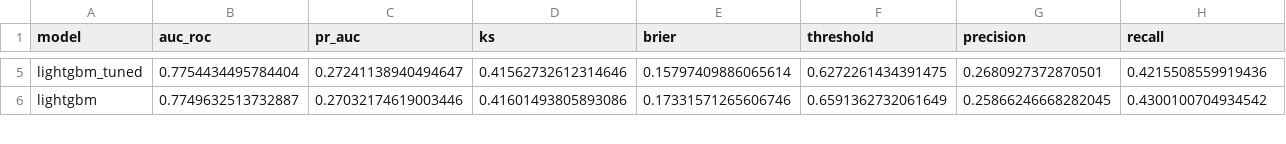
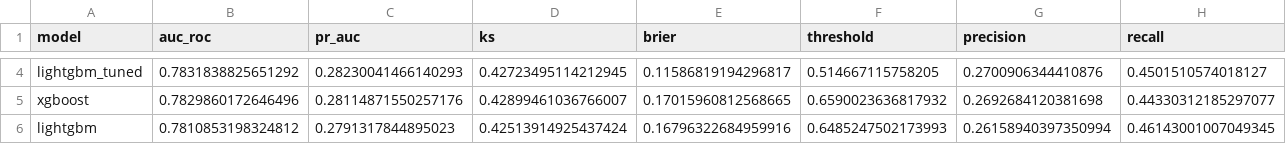
Before and after one commit to kkkkushagra/LoanDefaultPrediction, a CSV file: docs/model_comparison.csv, drawn as a sheet; only a part is shown, gaps mark what is left out; addresses are those after the commit; rows hold the shown columns only; the diff covers the shown part only; the diff names each change by its address in the sheet, - before the commit and + after, or states it on an @@ line.

```diff
--- a/docs/model_comparison.csv
+++ b/docs/model_comparison.csv
-B4 (auc_roc): 0.7754434495784404
+B4 (auc_roc): 0.7831838825651292
-C4 (pr_auc): 0.27241138940494647
+C4 (pr_auc): 0.28230041466140293
-D4 (ks): 0.41562732612314646
+D4 (ks): 0.42723495114212945
-E4 (brier): 0.15797409886065614
+E4 (brier): 0.11586819194296817
-F4 (threshold): 0.6272261434391475
+F4 (threshold): 0.514667115758205
-G4 (precision): 0.2680927372870501
+G4 (precision): 0.2700906344410876
-H4 (recall): 0.4215508559919436
+H4 (recall): 0.4501510574018127
+row 5: xgboost | 0.7829860172646496 | 0.28114871550257176 | 0.42899461036766007 | 0.17015960812568665 | 0.6590023636817932 | 0.2692684120381698 | 0.44330312185297077
-B6 (auc_roc): 0.7749632513732887
+B6 (auc_roc): 0.7810853198324812
-C6 (pr_auc): 0.27032174619003446
+C6 (pr_auc): 0.2791317844895023
-D6 (ks): 0.41601493805893086
+D6 (ks): 0.42513914925437424
-E6 (brier): 0.17331571265606746
+E6 (brier): 0.16796322684959916
-F6 (threshold): 0.6591362732061649
+F6 (threshold): 0.6485247502173993
-G6 (precision): 0.25866246668282045
+G6 (precision): 0.26158940397350994
-H6 (recall): 0.4300100704934542
+H6 (recall): 0.46143001007049345
```
Also changed, not shown: 1 removed row and 58 edited cells elsewhere in this file, 2 other files.
